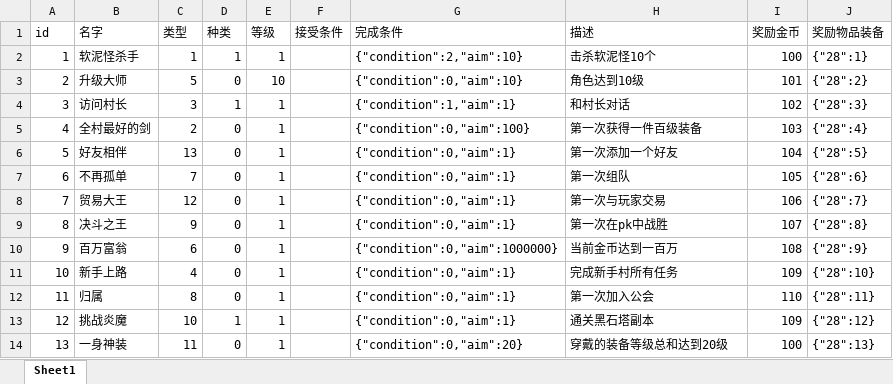
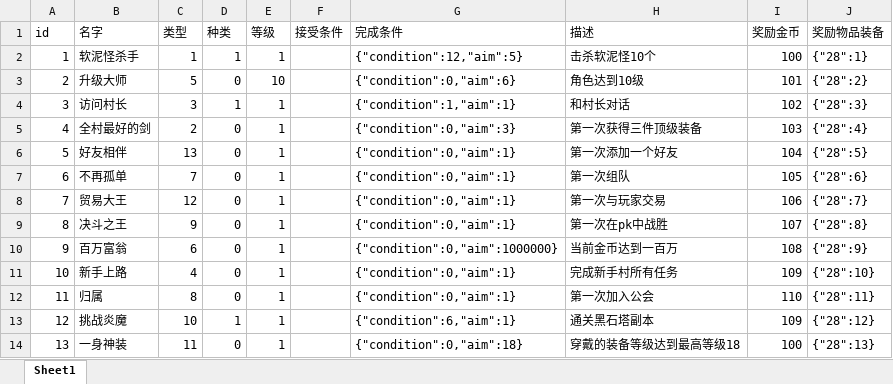
Before and after one commit to Zuo-Hang/gameserver, an Excel workbook: gameservicedemo/src/main/resources/game_configuration_excel/task.xlsx, sheet Sheet1, drawn as a sheet; values as stored, in another font and other column widths than the file's, no borders; the diff names each change by its address in the sheet, - before the commit and + after, or states it on an @@ line.

```diff
--- a/gameservicedemo/src/main/resources/game_configuration_excel/task.xlsx (sheet Sheet1)
+++ b/gameservicedemo/src/main/resources/game_configuration_excel/task.xlsx (sheet Sheet1)
-G2 (完成条件): {"condition":2,"aim":10}
+G2 (完成条件): {"condition":12,"aim":5}
-G3 (完成条件): {"condition":0,"aim":10}
+G3 (完成条件): {"condition":0,"aim":6}
-G5 (完成条件): {"condition":0,"aim":100}
+G5 (完成条件): {"condition":0,"aim":3}
-H5 (描述): 第一次获得一件百级装备
+H5 (描述): 第一次获得三件顶级装备
-G13 (完成条件): {"condition":0,"aim":1}
+G13 (完成条件): {"condition":6,"aim":1}
-G14 (完成条件): {"condition":0,"aim":20}
+G14 (完成条件): {"condition":0,"aim":18}
-H14 (描述): 穿戴的装备等级总和达到20级
+H14 (描述): 穿戴的装备等级达到最高等级18
```
Also changed, not shown: gameservicedemo/src/main/resources/game_configuration_excel/sceneObject.xlsx, gameservicedemo/src/main/resources/game_configuration_excel/tools.xlsx, 16 other files.
